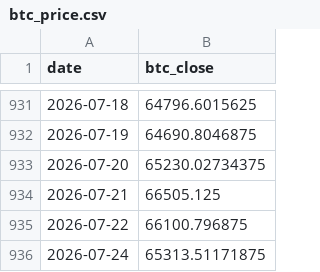
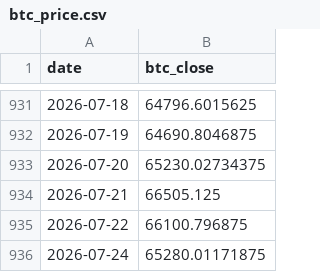
Before and after one commit to r12922076/mstr-premium-monitor, a CSV file: data/raw/btc_price.csv, drawn as a sheet; only a part is shown, gaps mark what is left out.

```diff
--- a/data/raw/btc_price.csv
+++ b/data/raw/btc_price.csv
@@ -935,2 +935,2 @@ date,btc_close
 2026-07-22,66100.796875
-2026-07-24,65313.51171875
+2026-07-24,65280.01171875
```
Also changed, not shown: 4 other files.
